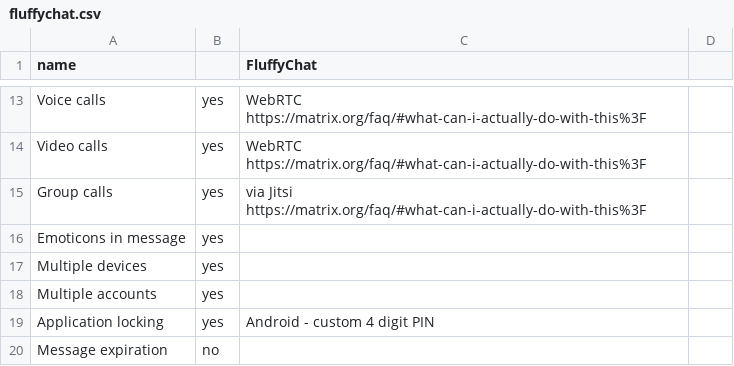
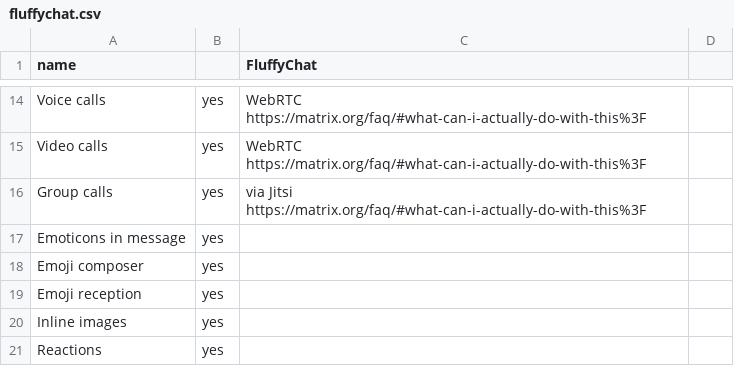
Before and after one commit to bkil/secuchart, a CSV file: data/fluffychat.csv, drawn as a sheet; only a part is shown, gaps mark what is left out; the shorter side is filled out with more unchanged rows; the diff covers the shown part only.

```diff
--- a/data/fluffychat.csv
+++ b/data/fluffychat.csv
@@ -16 +17,5 @@ Group calls;yes;via Jitsi https://matrix.org/faq/#what-can-i-actually-do-with-th
 Emoticons in message;yes;;
+Emoji composer;yes;;
+Emoji reception;yes;;
+Inline images;yes;;
+Reactions;yes;;
```
Also changed, not shown: 7 added rows elsewhere in this file, data/matrix.csv, data/schildichat.csv.
